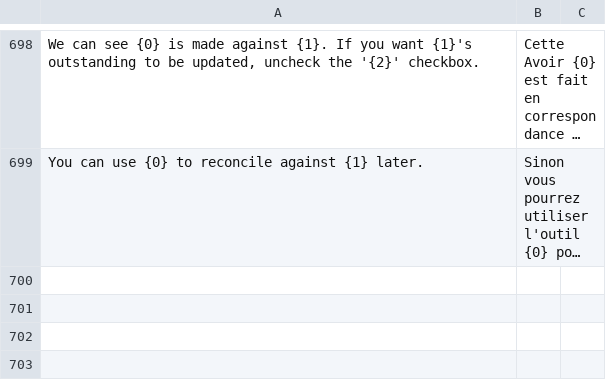
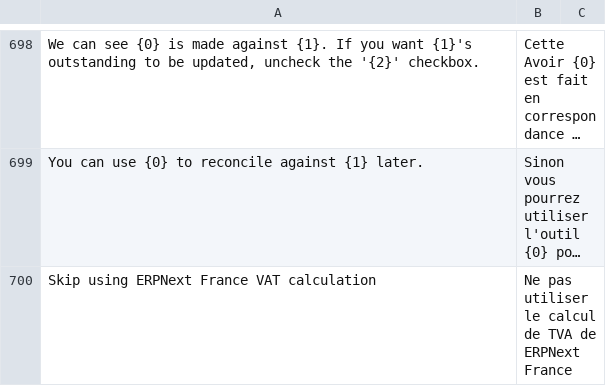
Before and after one commit to scopen-coop/erpnext_france, a CSV file: erpnext_france/translations/fr.csv, drawn as a sheet; only a part is shown, gaps mark what is left out; long unchanged cells end in …; the diff names each change by its address in the sheet, - before the commit and + after, or states it on an @@ line.

Commit message:
Add checkbox to purchase invoice to prevent VAT calculation

```diff
--- a/erpnext_france/translations/fr.csv
+++ b/erpnext_france/translations/fr.csv
+row 700: Skip using ERPNext France VAT calculation | Ne pas utiliser le calcul de TVA de ERPNext France
```
Also changed, not shown: 3 other files.
